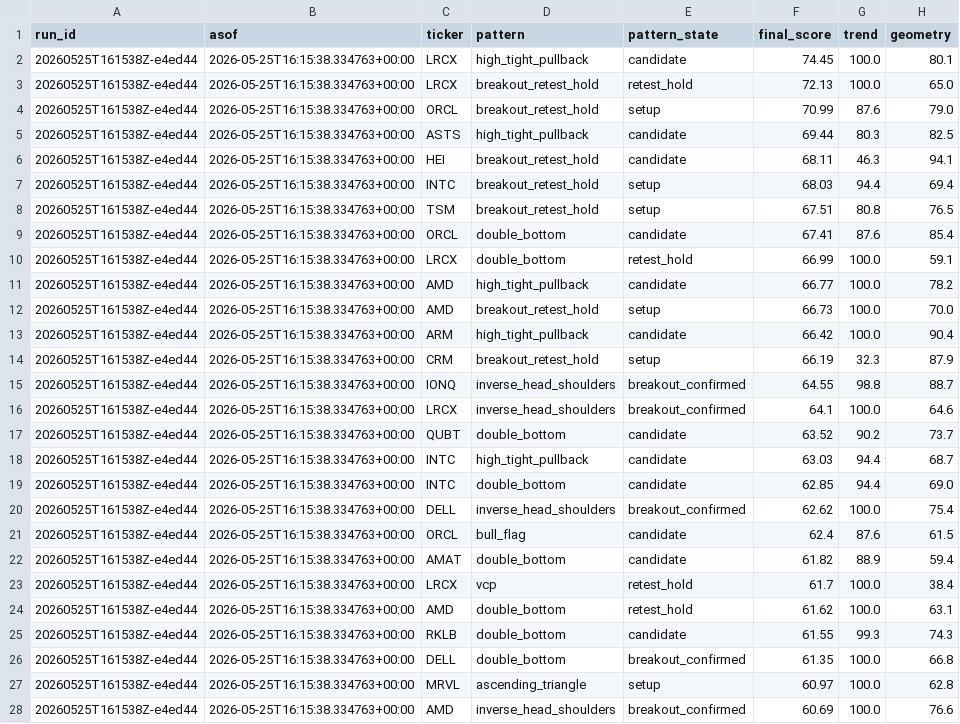
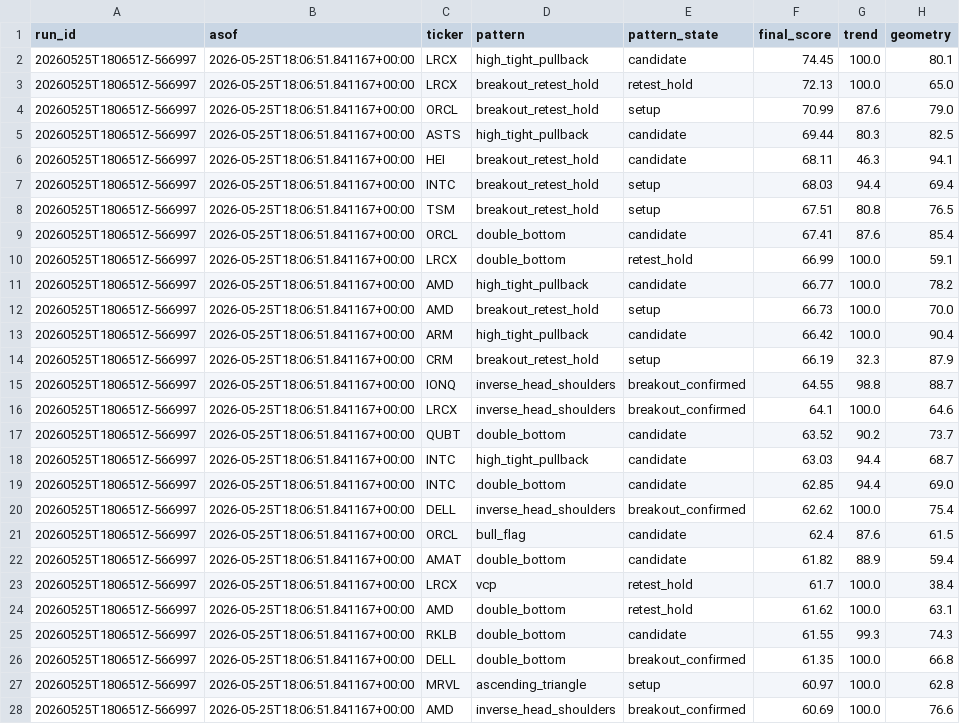
Before and after one commit to sliemalocalcouncil/breakout_pattern, a CSV file: result/latest_top_signals.csv, drawn as a sheet; only a part is shown; the diff covers the shown part only; the diff names each change by its address in the sheet, - before the commit and + after, or states it on an @@ line.

```diff
--- a/result/latest_top_signals.csv
+++ b/result/latest_top_signals.csv
-A2:A28 (run_id): 20260525T161538Z-e4ed44
+A2:A28 (run_id): 20260525T180651Z-566997
-B2:B28 (asof): 2026-05-25T16:15:38.334763+00:00
+B2:B28 (asof): 2026-05-25T18:06:51.841167+00:00
```
Also changed, not shown: 46 edited cells elsewhere in this file, 3 other files.
